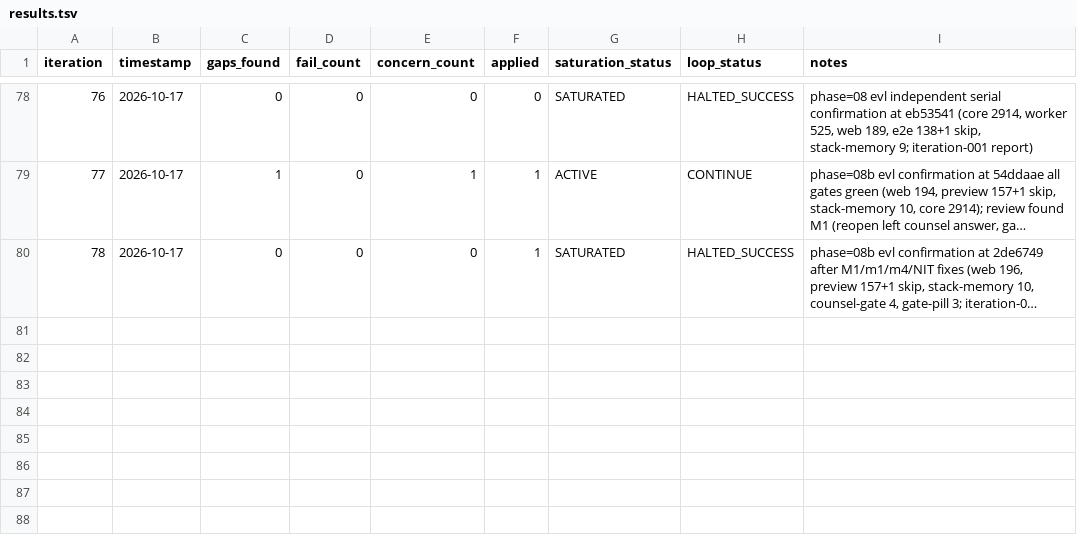
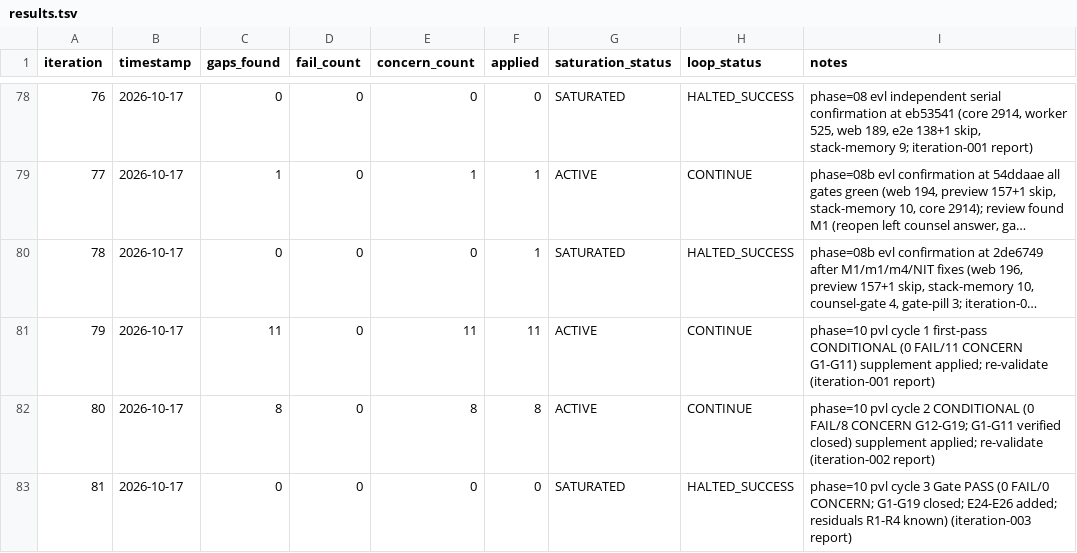
Before and after one commit to itsjiathao0912/preflight-legal-reviewer-anduin-transaction, a TSV file: process/general-plans/active/subdoc-qa-mvp_17-10-26/results.tsv, drawn as a sheet; only a part is shown, gaps mark what is left out; long unchanged cells end in …; the diff names each change by its address in the sheet, - before the commit and + after, or states it on an @@ line.

```diff
--- a/process/general-plans/active/subdoc-qa-mvp_17-10-26/results.tsv
+++ b/process/general-plans/active/subdoc-qa-mvp_17-10-26/results.tsv
+row 81: 79 | 2026-10-17 | 11 | 0 | 11 | 11 | ACTIVE | CONTINUE | phase=10 pvl cycle 1 first-pass CONDITIONAL (0 FAIL/11 CONCERN G1-G11) supplement applied; re-validate (iteration-001 report)
+row 82: 80 | 2026-10-17 | 8 | 0 | 8 | 8 | ACTIVE | CONTINUE | phase=10 pvl cycle 2 CONDITIONAL (0 FAIL/8 CONCERN G12-G19; G1-G11 verified closed) supplement applied; re-validate (iteration-002 report)
+row 83: 81 | 2026-10-17 | 0 | 0 | 0 | 0 | SATURATED | HALTED_SUCCESS | phase=10 pvl cycle 3 Gate PASS (0 FAIL/0 CONCERN; G1-G19 closed; E24-E26 added; residuals R1-R4 known) (iteration-003 report)
```
Also changed, not shown: 5 other files.
